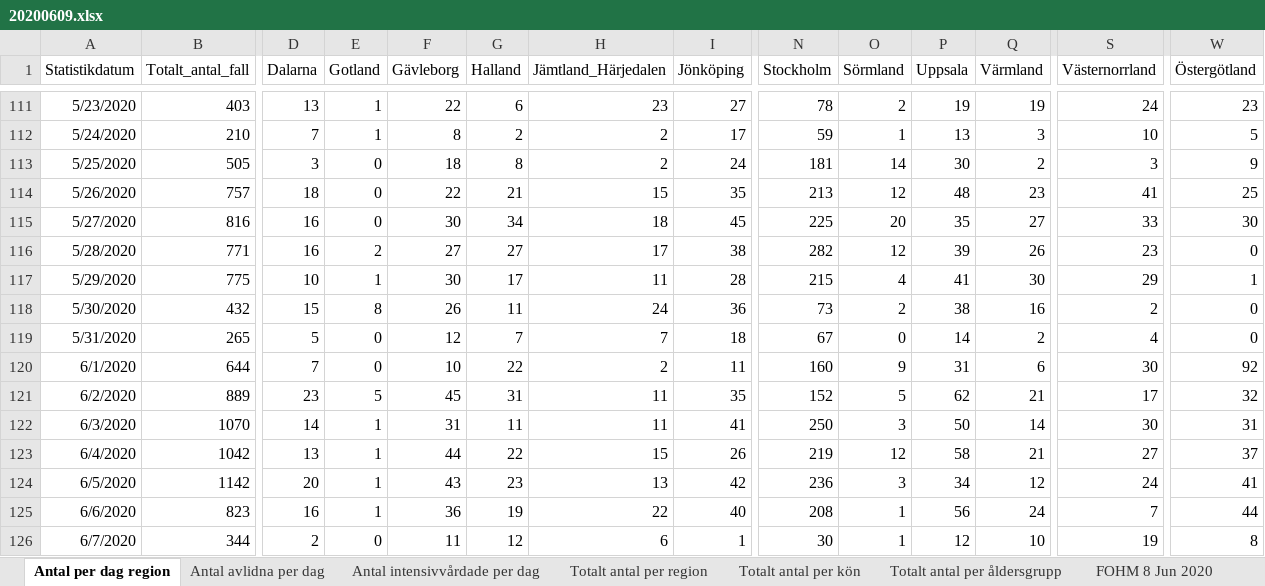
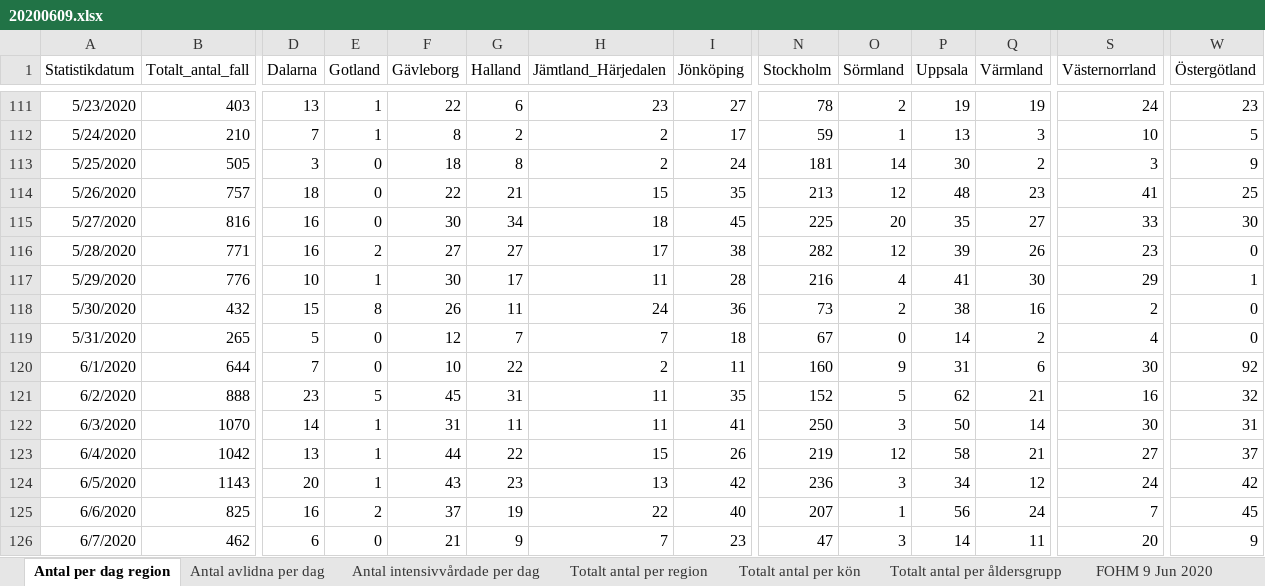
Before and after one commit to magnus08/fhmgraph, an Excel workbook: data/20200609.xlsx, sheet Antal per dag region, drawn as a sheet; only a part is shown, gaps mark what is left out; values as stored, in another font and other column widths than the file's, no borders; the diff covers the shown part only; the diff names each change by its address in the sheet, - before the commit and + after, or states it on an @@ line.

```diff
--- a/data/20200609.xlsx (sheet Antal per dag region)
+++ b/data/20200609.xlsx (sheet Antal per dag region)
-sheet tab: FOHM 8 Jun 2020
+sheet tab: FOHM 9 Jun 2020
-B117 (Totalt_antal_fall): 775
+B117 (Totalt_antal_fall): 776
-N117 (Stockholm): 215
+N117 (Stockholm): 216
-B121 (Totalt_antal_fall): 889
+B121 (Totalt_antal_fall): 888
-S121 (Västernorrland): 17
+S121 (Västernorrland): 16
-B124 (Totalt_antal_fall): 1142
+B124 (Totalt_antal_fall): 1143
-W124 (Östergötland): 41
+W124 (Östergötland): 42
-B125 (Totalt_antal_fall): 823
+B125 (Totalt_antal_fall): 825
-E125 (Gotland): 1
+E125 (Gotland): 2
-F125 (Gävleborg): 36
+F125 (Gävleborg): 37
-N125 (Stockholm): 208
+N125 (Stockholm): 207
-W125 (Östergötland): 44
+W125 (Östergötland): 45
-B126 (Totalt_antal_fall): 344
+B126 (Totalt_antal_fall): 462
-D126 (Dalarna): 2
+D126 (Dalarna): 6
-F126 (Gävleborg): 11
+F126 (Gävleborg): 21
-G126 (Halland): 12
+G126 (Halland): 9
-H126 (Jämtland_Härjedalen): 6
+H126 (Jämtland_Härjedalen): 7
-I126 (Jönköping): 1
+I126 (Jönköping): 23
-N126 (Stockholm): 30
+N126 (Stockholm): 47
-O126 (Sörmland): 1
+O126 (Sörmland): 3
-P126 (Uppsala): 12
+P126 (Uppsala): 14
-Q126 (Värmland): 10
+Q126 (Värmland): 11
-S126 (Västernorrland): 19
+S126 (Västernorrland): 20
-W126 (Östergötland): 8
+W126 (Östergötland): 9
```
Also changed, not shown: 1 added row and 22 edited cells elsewhere in this sheet, sheet Totalt antal per region, sheet Totalt antal per åldersgrupp, sheet Antal avlidna per dag, sheet Antal intensivvårdade per dag, sheet Totalt antal per kön.
